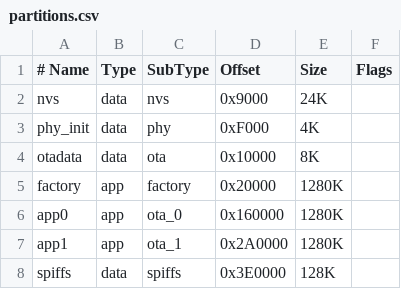
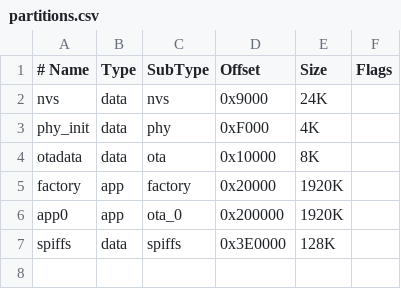
Before and after one commit to ry413/Aethorac, a CSV file: partitions.csv, drawn as a sheet.

```diff
--- a/partitions.csv
+++ b/partitions.csv
@@ -4,5 +4,4 @@ phy_init,   data, phy,     0xF000,   4K,
 otadata,    data, ota,     0x10000,  8K,
-factory,    app,  factory, 0x20000,  1280K,
-app0,       app,  ota_0,   0x160000, 1280K,
-app1,       app,  ota_1,   0x2A0000, 1280K,
+factory,    app,  factory, 0x20000,  1920K,
+app0,       app,  ota_0,   0x200000, 1920K,
 spiffs,     data, spiffs,  0x3E0000, 128K,
```
Also changed, not shown: 20 other files.
